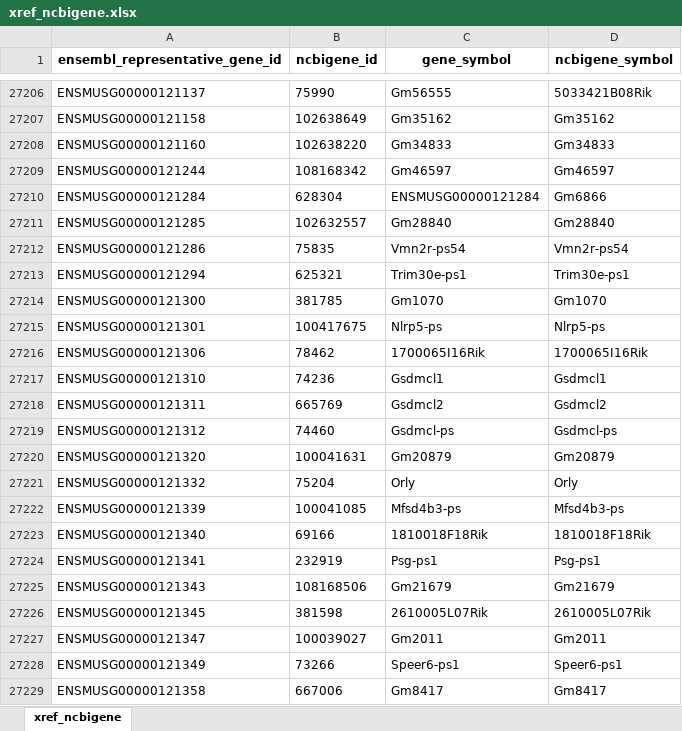
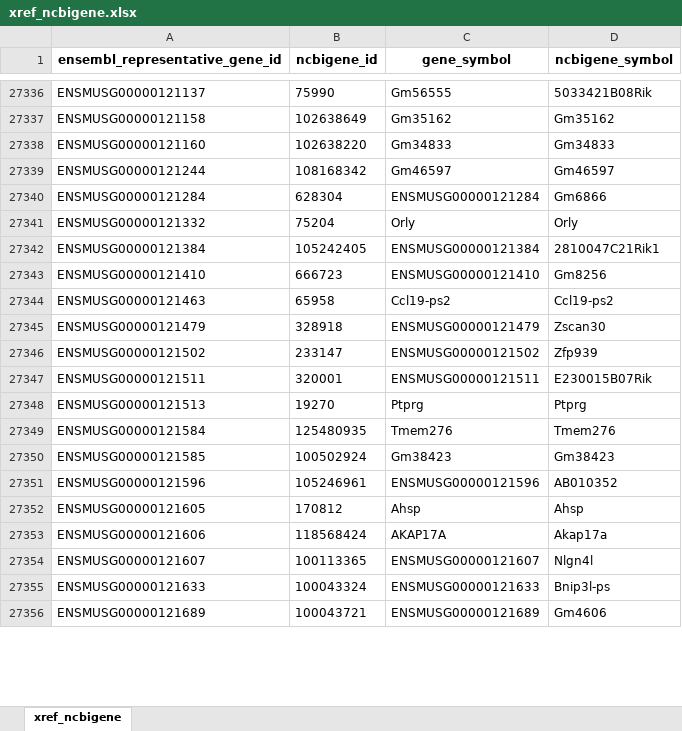
Before and after one commit to related-sciences/ensembl-genes, an Excel workbook: xref_ncbigene.xlsx, sheet xref_ncbigene, drawn as a sheet; only a part is shown, gaps mark what is left out; the shorter side is filled out with more unchanged rows; values as stored, in another font and other column widths than the file's, no borders; removed rows and columns are numbered as before the commit, all else as after; the diff covers the shown part only; the diff names each change by its address in the sheet, - before the commit and + after, or states it on an @@ line.

Commit message:
export mus_musculus_core_111_39 on 2024-02-15
code version d2ecc10a2484d783db01f9760ce669e7be8416eb
built by <https://github.com/related-sciences/ensembl-genes/actions/runs/7919013544>

```diff
--- a/xref_ncbigene.xlsx (sheet xref_ncbigene)
+++ b/xref_ncbigene.xlsx (sheet xref_ncbigene)
-row 27211: ENSMUSG00000121285 | 102632557 | Gm28840 | Gm28840
-row 27212: ENSMUSG00000121286 | 75835 | Vmn2r-ps54 | Vmn2r-ps54
-row 27213: ENSMUSG00000121294 | 625321 | Trim30e-ps1 | Trim30e-ps1
-row 27214: ENSMUSG00000121300 | 381785 | Gm1070 | Gm1070
-row 27215: ENSMUSG00000121301 | 100417675 | Nlrp5-ps | Nlrp5-ps
-row 27216: ENSMUSG00000121306 | 78462 | 1700065I16Rik | 1700065I16Rik
-row 27217: ENSMUSG00000121310 | 74236 | Gsdmcl1 | Gsdmcl1
-row 27218: ENSMUSG00000121311 | 665769 | Gsdmcl2 | Gsdmcl2
-row 27219: ENSMUSG00000121312 | 74460 | Gsdmcl-ps | Gsdmcl-ps
-row 27220: ENSMUSG00000121320 | 100041631 | Gm20879 | Gm20879
-row 27222: ENSMUSG00000121339 | 100041085 | Mfsd4b3-ps | Mfsd4b3-ps
-row 27223: ENSMUSG00000121340 | 69166 | 1810018F18Rik | 1810018F18Rik
-row 27224: ENSMUSG00000121341 | 232919 | Psg-ps1 | Psg-ps1
-row 27225: ENSMUSG00000121343 | 108168506 | Gm21679 | Gm21679
-row 27226: ENSMUSG00000121345 | 381598 | 2610005L07Rik | 2610005L07Rik
-row 27227: ENSMUSG00000121347 | 100039027 | Gm2011 | Gm2011
-row 27228: ENSMUSG00000121349 | 73266 | Speer6-ps1 | Speer6-ps1
-row 27229: ENSMUSG00000121358 | 667006 | Gm8417 | Gm8417
```
Also changed, not shown: 155 added rows, 154 removed rows and 2 edited cells elsewhere in this sheet, 20 other files.
